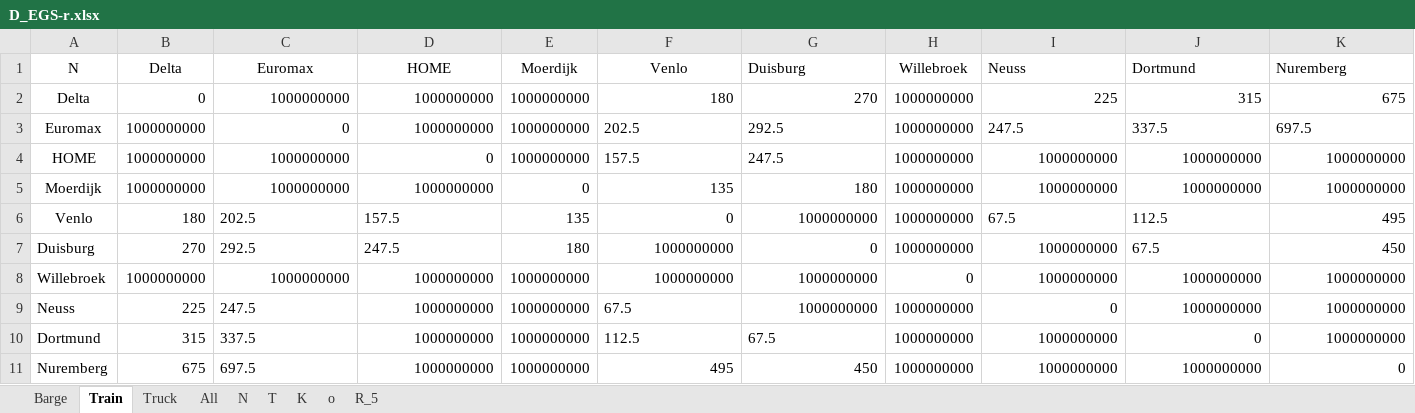
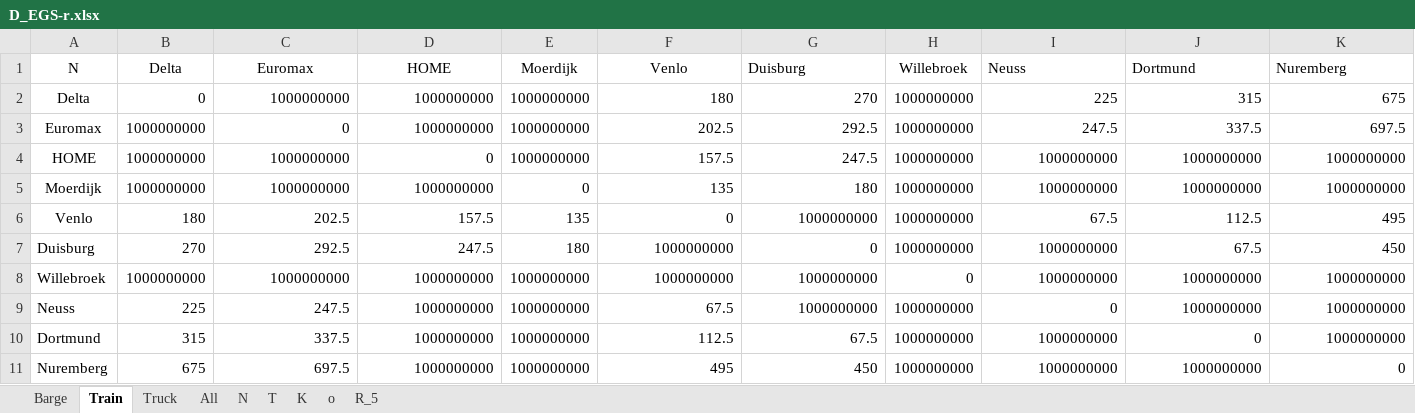
Before and after one commit to JoepLiefting/BEP_try_3.0, an Excel workbook: Instances/D_EGS-r.xlsx, sheet Train, drawn as a sheet; values as stored, in another font and other column widths than the file's, no borders; the diff names each change by its address in the sheet, - before the commit and + after, or states it on an @@ line.

```diff
--- a/Instances/D_EGS-r.xlsx (sheet Train)
+++ b/Instances/D_EGS-r.xlsx (sheet Train)
-F3:G4 alignment: left
+F3:G4 alignment: right
-I3:K3 alignment: left
+I3:K3 alignment: right
-C6:D7 alignment: left
+C6:D7 alignment: right
-I6:J6 alignment: left
+I6:J6 alignment: right
-J7 alignment: left
+J7 alignment: right
-C9:C11 alignment: left
+C9:C11 alignment: right
-F9 alignment: left
+F9 alignment: right
-F10:G10 alignment: left
+F10:G10 alignment: right
```
Also changed, not shown: sheet K, sheet All, sheet Truck, sheet Barge, 1 other file.
